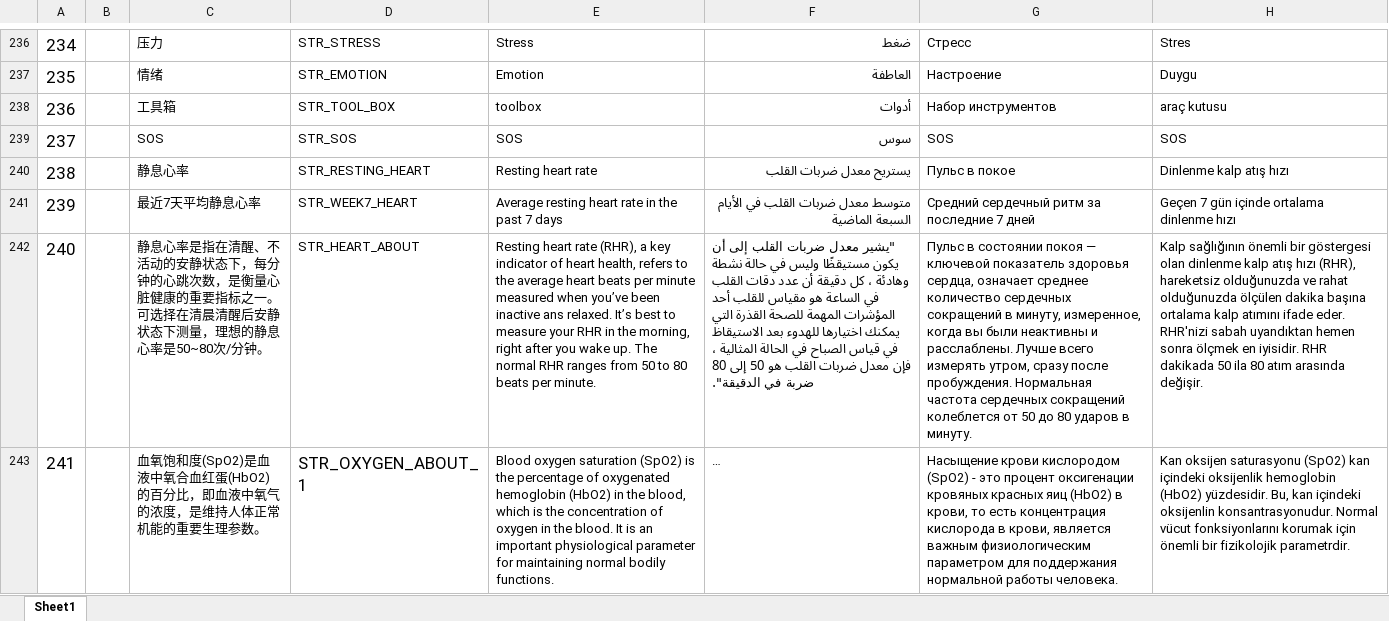
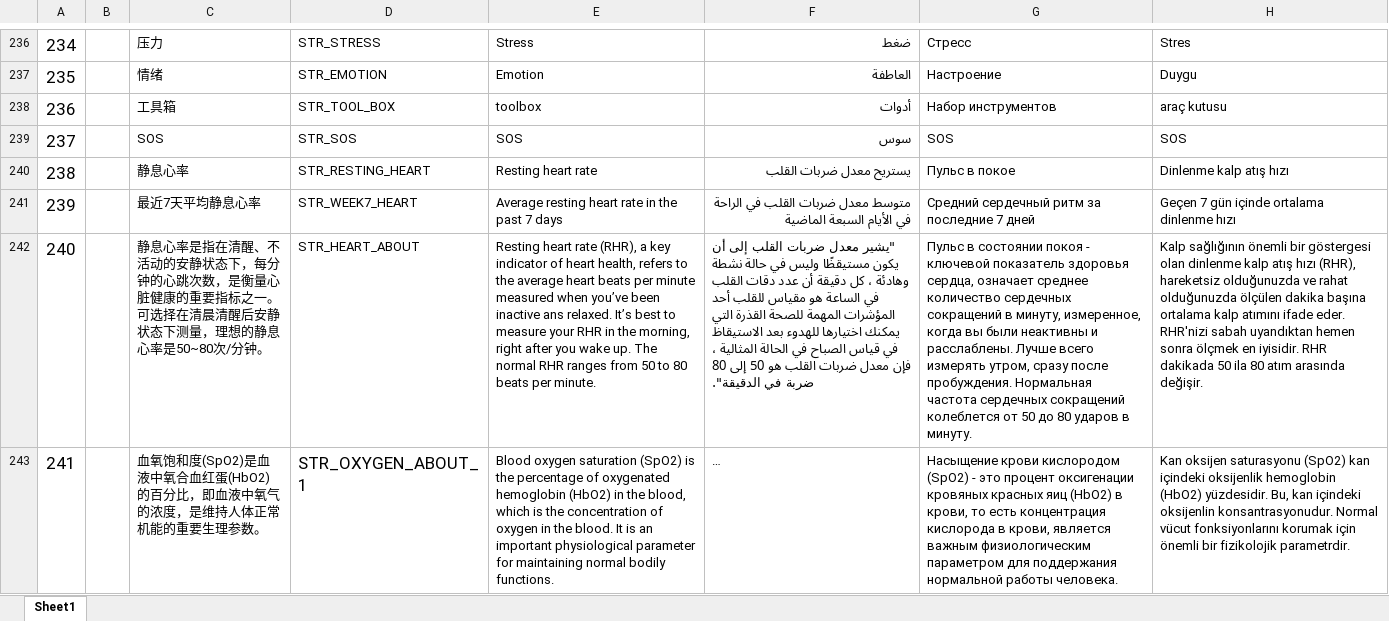
Before and after one commit to zzp2233/569x_AI_AB281GA, an Excel workbook: ute/ui_config_patch/AB281J/defaultLanguage/input.xlsx, sheet Sheet1, drawn as a sheet; only a part is shown, gaps mark what is left out; long unchanged cells end in …; values as stored, in another font and other column widths than the file's, no borders; the diff covers the shown part only; the diff names each change by its address in the sheet, - before the commit and + after, or states it on an @@ line.

```diff
--- a/ute/ui_config_patch/AB281J/defaultLanguage/input.xlsx (sheet Sheet1)
+++ b/ute/ui_config_patch/AB281J/defaultLanguage/input.xlsx (sheet Sheet1)
-F241: …القلب في الأيام السبعة…
+F241: …القلب في الراحة في الأيام السبعة…
-G242: …состоянии покоя — ключевой показатель…
+G242: …состоянии покоя - ключевой показатель…
```
Also changed, not shown: 1 added row and 1 edited cell elsewhere in this sheet, 20 other files.
